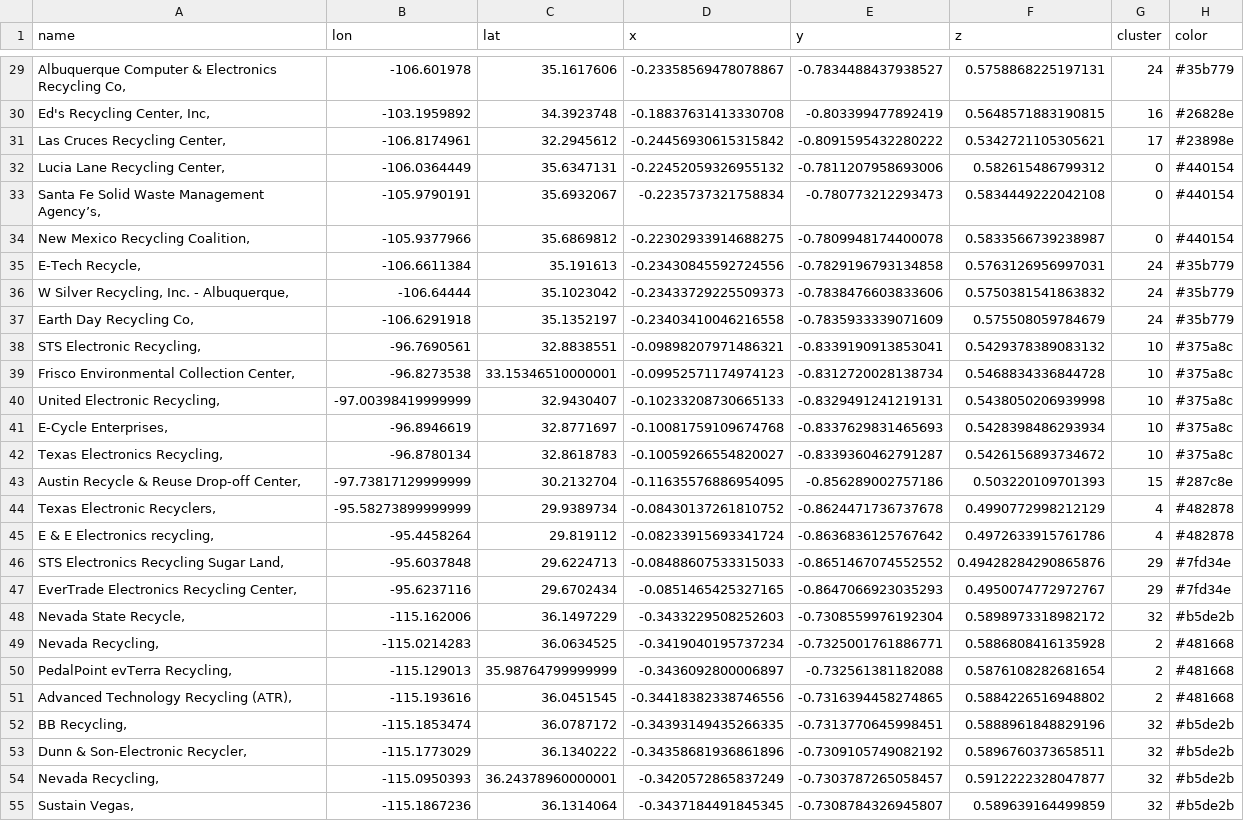
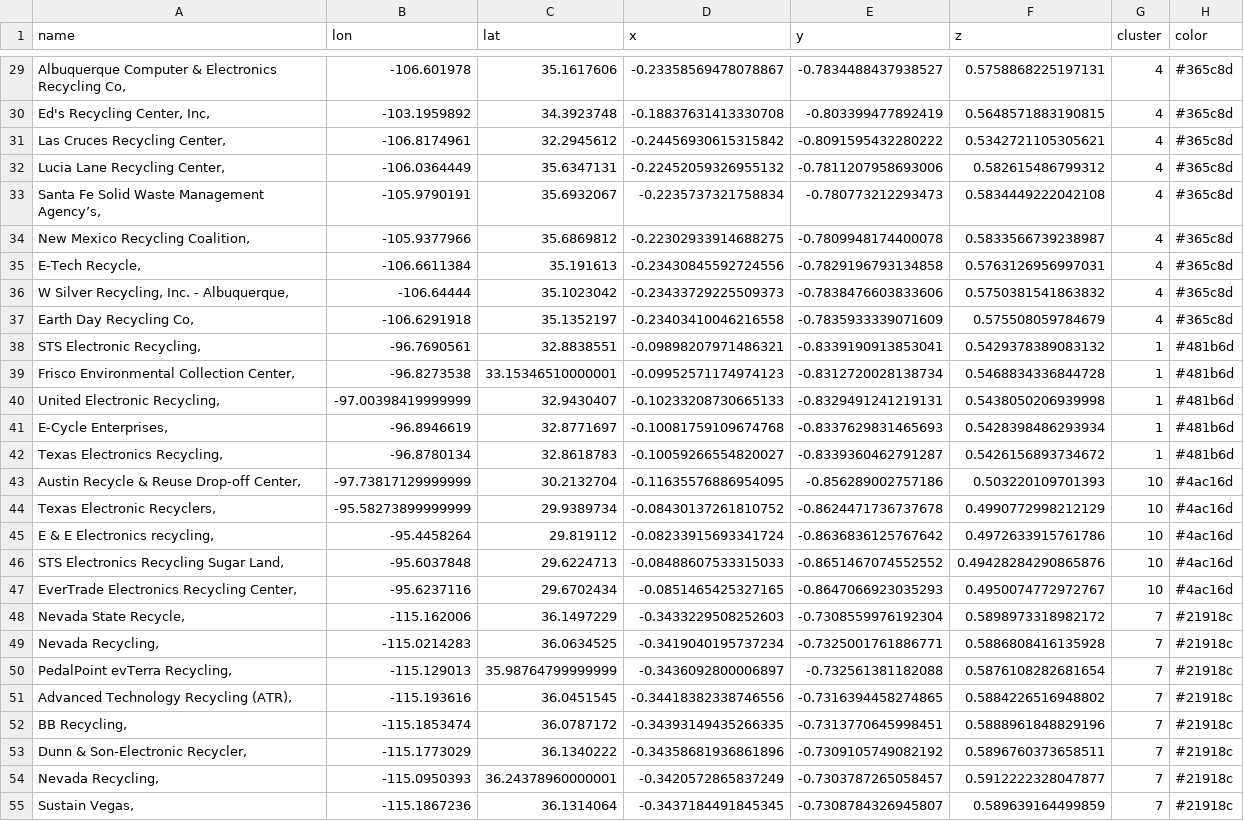
Before and after one commit to CSIPro/Recycling, a CSV file: CSVs/Geographical/GEOGRAPHICAL Combined.csv, drawn as a sheet; only a part is shown, gaps mark what is left out; the diff covers the shown part only; the diff names each change by its address in the sheet, - before the commit and + after, or states it on an @@ line.

```diff
--- a/CSVs/Geographical/GEOGRAPHICAL Combined.csv
+++ b/CSVs/Geographical/GEOGRAPHICAL Combined.csv
-G29 (cluster): 24
+G29 (cluster): 4
-H29 (color): #35b779
+H29 (color): #365c8d
-G30 (cluster): 16
+G30 (cluster): 4
-H30 (color): #26828e
+H30 (color): #365c8d
-G31 (cluster): 17
+G31 (cluster): 4
-H31 (color): #23898e
+H31 (color): #365c8d
-G32:G34 (cluster): 0
+G32:G34 (cluster): 4
-H32:H34 (color): #440154
+H32:H34 (color): #365c8d
-G35:G37 (cluster): 24
+G35:G37 (cluster): 4
-H35:H37 (color): #35b779
+H35:H37 (color): #365c8d
-G38:G42 (cluster): 10
+G38:G42 (cluster): 1
-H38:H42 (color): #375a8c
+H38:H42 (color): #481b6d
-G43 (cluster): 15
+G43 (cluster): 10
-H43 (color): #287c8e
+H43 (color): #4ac16d
-G44:G45 (cluster): 4
+G44:G45 (cluster): 10
-H44:H45 (color): #482878
+H44:H45 (color): #4ac16d
-G46:G47 (cluster): 29
+G46:G47 (cluster): 10
-H46:H47 (color): #7fd34e
+H46:H47 (color): #4ac16d
-G48 (cluster): 32
+G48 (cluster): 7
-H48 (color): #b5de2b
+H48 (color): #21918c
-G49:G51 (cluster): 2
+G49:G51 (cluster): 7
-H49:H51 (color): #481668
+H49:H51 (color): #21918c
-G52:G55 (cluster): 32
+G52:G55 (cluster): 7
-H52:H55 (color): #b5de2b
+H52:H55 (color): #21918c
```
Also changed, not shown: 102 edited cells elsewhere in this file.
